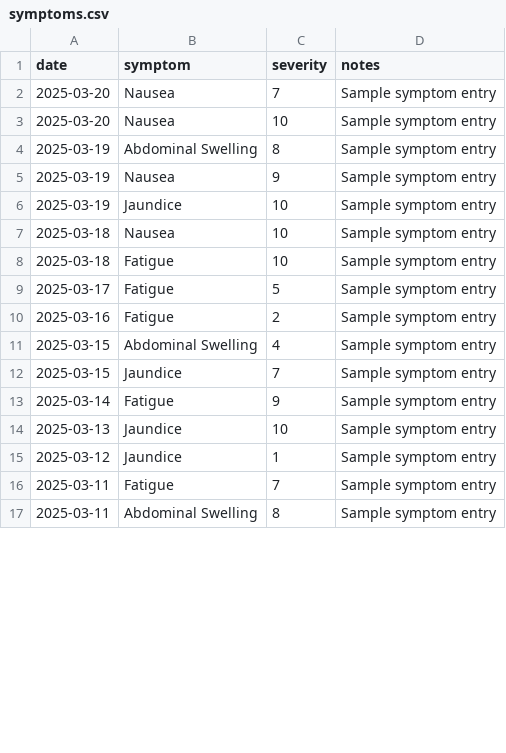
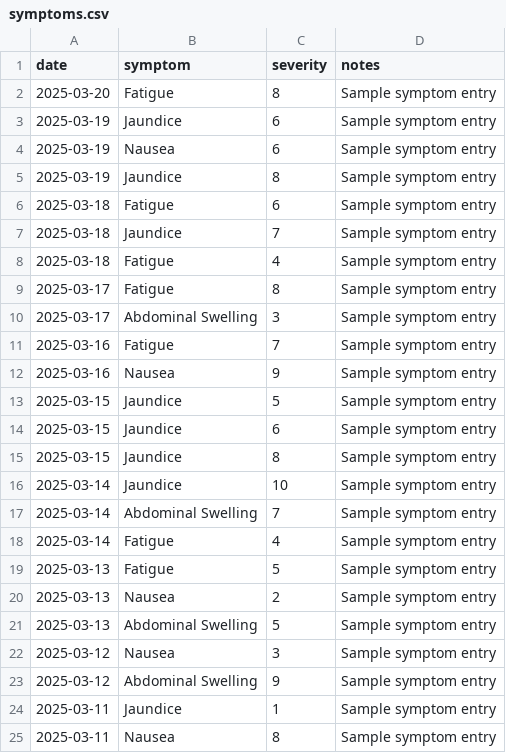
Before and after one commit to DrSAMA2025/LiverCare-Tracker, a CSV file: data/symptoms.csv, drawn as a sheet; only a part is shown; the diff covers the shown part only.

```diff
--- a/data/symptoms.csv
+++ b/data/symptoms.csv
@@ -1,17 +1,25 @@
 date,symptom,severity,notes
-2025-03-20,Nausea,7,Sample symptom entry
-2025-03-20,Nausea,10,Sample symptom entry
-2025-03-19,Abdominal Swelling,8,Sample symptom entry
-2025-03-19,Nausea,9,Sample symptom entry
-2025-03-19,Jaundice,10,Sample symptom entry
-2025-03-18,Nausea,10,Sample symptom entry
-2025-03-18,Fatigue,10,Sample symptom entry
-2025-03-17,Fatigue,5,Sample symptom entry
-2025-03-16,Fatigue,2,Sample symptom entry
-2025-03-15,Abdominal Swelling,4,Sample symptom entry
-2025-03-15,Jaundice,7,Sample symptom entry
-2025-03-14,Fatigue,9,Sample symptom entry
-2025-03-13,Jaundice,10,Sample symptom entry
-2025-03-12,Jaundice,1,Sample symptom entry
-2025-03-11,Fatigue,7,Sample symptom entry
-2025-03-11,Abdominal Swelling,8,Sample symptom entry
+2025-03-20,Fatigue,8,Sample symptom entry
+2025-03-19,Jaundice,6,Sample symptom entry
+2025-03-19,Nausea,6,Sample symptom entry
+2025-03-19,Jaundice,8,Sample symptom entry
+2025-03-18,Fatigue,6,Sample symptom entry
+2025-03-18,Jaundice,7,Sample symptom entry
+2025-03-18,Fatigue,4,Sample symptom entry
+2025-03-17,Fatigue,8,Sample symptom entry
+2025-03-17,Abdominal Swelling,3,Sample symptom entry
+2025-03-16,Fatigue,7,Sample symptom entry
+2025-03-16,Nausea,9,Sample symptom entry
+2025-03-15,Jaundice,5,Sample symptom entry
+2025-03-15,Jaundice,6,Sample symptom entry
+2025-03-15,Jaundice,8,Sample symptom entry
+2025-03-14,Jaundice,10,Sample symptom entry
+2025-03-14,Abdominal Swelling,7,Sample symptom entry
+2025-03-14,Fatigue,4,Sample symptom entry
+2025-03-13,Fatigue,5,Sample symptom entry
+2025-03-13,Nausea,2,Sample symptom entry
+2025-03-13,Abdominal Swelling,5,Sample symptom entry
+2025-03-12,Nausea,3,Sample symptom entry
+2025-03-12,Abdominal Swelling,9,Sample symptom entry
+2025-03-11,Jaundice,1,Sample symptom entry
+2025-03-11,Nausea,8,Sample symptom entry
```
Also changed, not shown: 2 added rows, 17 removed rows and 42 edited cells elsewhere in this file, data/diet.csv, data/medications.csv, 2 other files.
